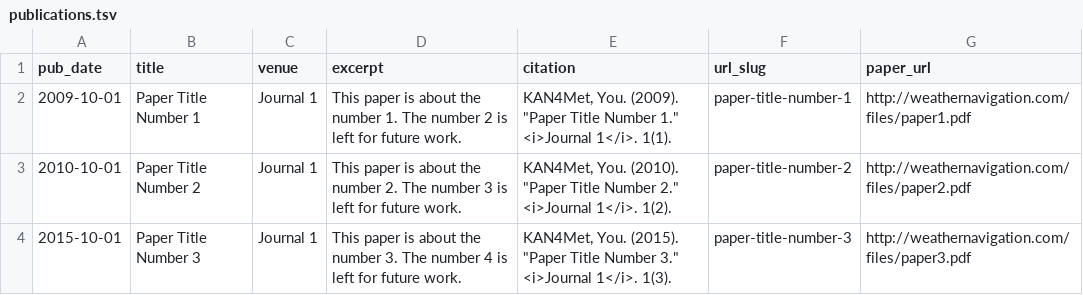
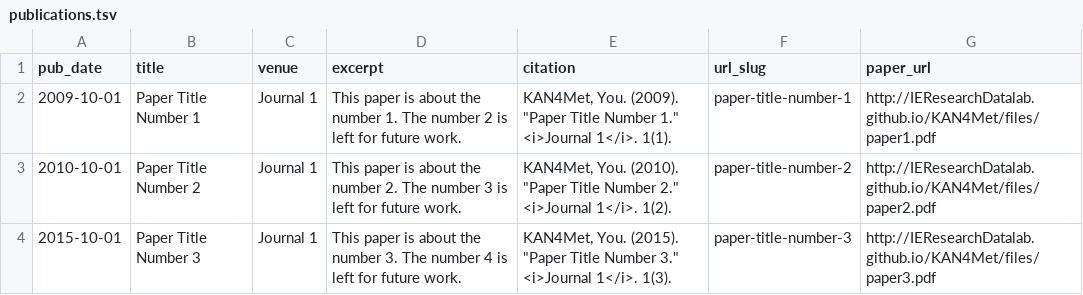
Before and after one commit to IEResearchDatalab/KAN4Met, a TSV file: markdown_generator/publications.tsv, drawn as a sheet.

Commit message:
Update repository references and URLs to reflect the new project structure for KAN4Met
- Changed CNAME to point to IEResearchDatalab.github.io/KAN4Met
- Updated links in CONTRIBUTING.md to reference the new repository
- Modified README.md to reflect the new project URL
- Adjusted _config.yml with the new base URL and repository information
- Updated footer links in footer.html to point to the new GitHub repository
- Changed image URLs in about.md to use the new project path
- Updated markdown files for publications and talks to reflect the new URLs
- Modified Jupyter notebooks for publications and talks to reference the new project structure
- Updated team member images to point to the new repository

```diff
--- a/markdown_generator/publications.tsv
+++ b/markdown_generator/publications.tsv
@@ -1,4 +1,4 @@
 pub_date	title	venue	excerpt	citation	url_slug	paper_url
-2009-10-01	Paper Title Number 1	Journal 1	This paper is about the number 1. The number 2 is left for future work.	KAN4Met, You. (2009). "Paper Title Number 1." <i>Journal 1</i>. 1(1).	paper-title-number-1	http://weathernavigation.com/files/paper1.pdf
-2010-10-01	Paper Title Number 2	Journal 1	This paper is about the number 2. The number 3 is left for future work.	KAN4Met, You. (2010). "Paper Title Number 2." <i>Journal 1</i>. 1(2).	paper-title-number-2	http://weathernavigation.com/files/paper2.pdf
-2015-10-01	Paper Title Number 3	Journal 1	This paper is about the number 3. The number 4 is left for future work.	KAN4Met, You. (2015). "Paper Title Number 3." <i>Journal 1</i>. 1(3).	paper-title-number-3	http://weathernavigation.com/files/paper3.pdf
+2009-10-01	Paper Title Number 1	Journal 1	This paper is about the number 1. The number 2 is left for future work.	KAN4Met, You. (2009). "Paper Title Number 1." <i>Journal 1</i>. 1(1).	paper-title-number-1	http://IEResearchDatalab.github.io/KAN4Met/files/paper1.pdf
+2010-10-01	Paper Title Number 2	Journal 1	This paper is about the number 2. The number 3 is left for future work.	KAN4Met, You. (2010). "Paper Title Number 2." <i>Journal 1</i>. 1(2).	paper-title-number-2	http://IEResearchDatalab.github.io/KAN4Met/files/paper2.pdf
+2015-10-01	Paper Title Number 3	Journal 1	This paper is about the number 3. The number 4 is left for future work.	KAN4Met, You. (2015). "Paper Title Number 3." <i>Journal 1</i>. 1(3).	paper-title-number-3	http://IEResearchDatalab.github.io/KAN4Met/files/paper3.pdf
```
Also changed, not shown: 19 other files.
